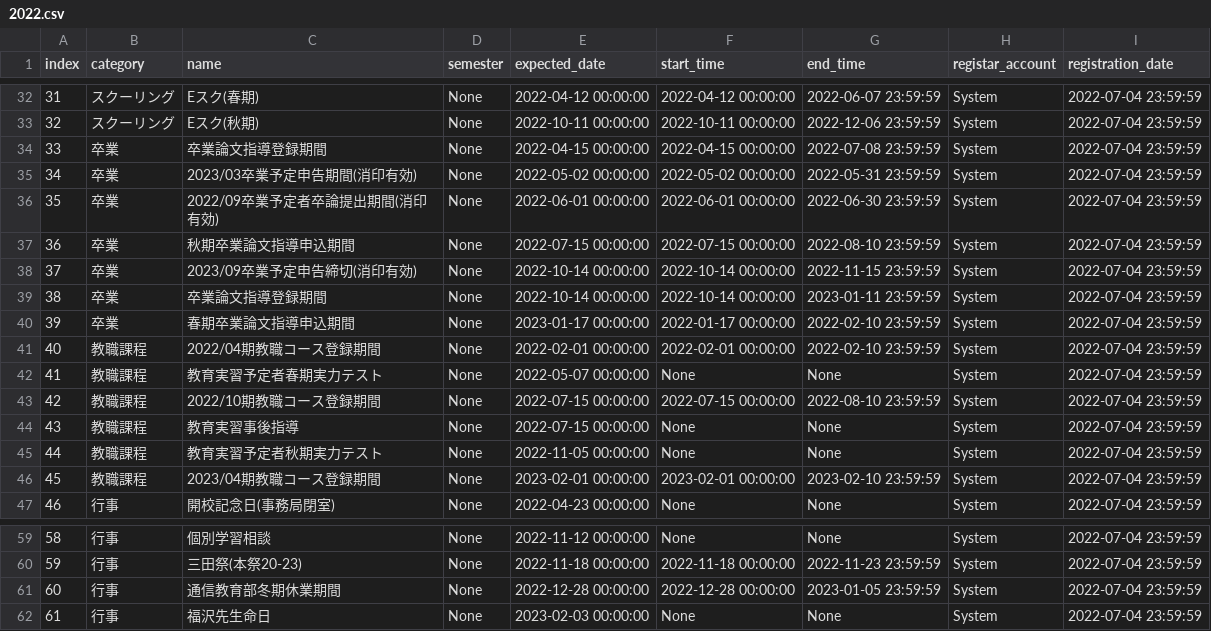
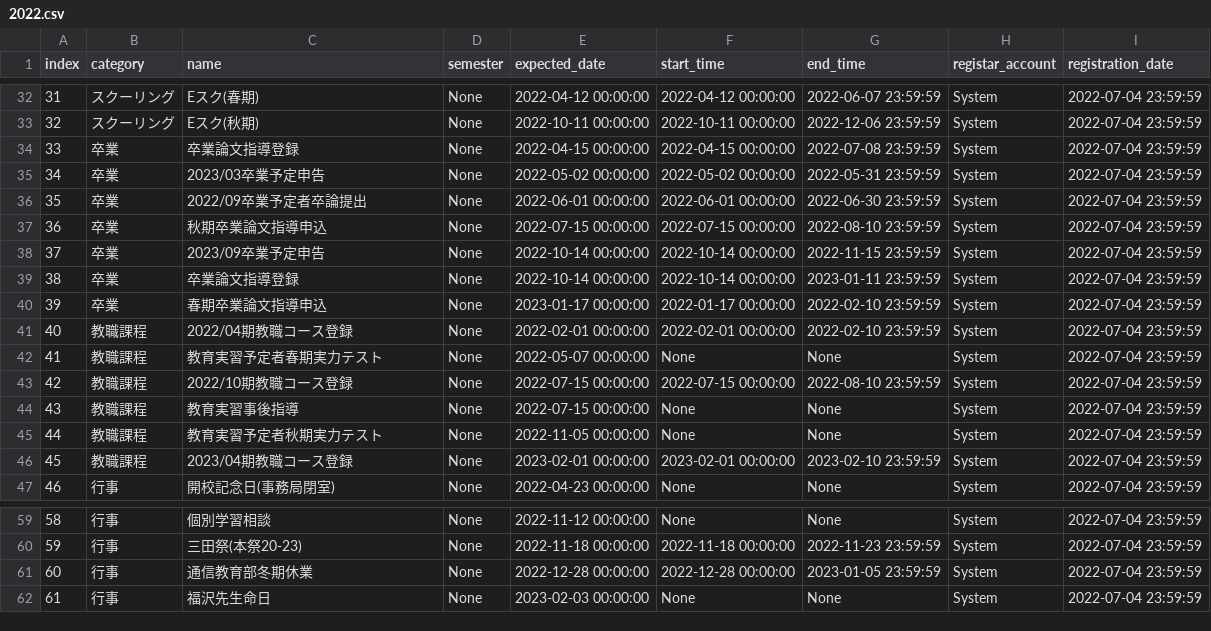
Before and after one commit to kcc-event-notify-bot/event-list, a CSV file: 2022.csv, drawn as a sheet; only a part is shown, gaps mark what is left out; the diff covers the shown part only.

```diff
--- a/2022.csv
+++ b/2022.csv
@@ -33,15 +33,15 @@ index,category,name,semester,expected_date,start_time,end_time,registar_account,
 32,スクーリング,Eスク(秋期),None,2022-10-11 00:00:00,2022-10-11 00:00:00,2022-12-06 23:59:59,System,2022-07-04 23:59:59
-33,卒業,卒業論文指導登録期間,None,2022-04-15 00:00:00,2022-04-15 00:00:00,2022-07-08 23:59:59,System,2022-07-04 23:59:59
-34,卒業,2023/03卒業予定申告期間(消印有効),None,2022-05-02 00:00:00,2022-05-02 00:00:00,2022-05-31 23:59:59,System,2022-07-04 23:59:59
-35,卒業,2022/09卒業予定者卒論提出期間(消印有効),None,2022-06-01 00:00:00,2022-06-01 00:00:00,2022-06-30 23:59:59,System,2022-07-04 23:59:59
-36,卒業,秋期卒業論文指導申込期間,None,2022-07-15 00:00:00,2022-07-15 00:00:00,2022-08-10 23:59:59,System,2022-07-04 23:59:59
-37,卒業,2023/09卒業予定申告締切(消印有効),None,2022-10-14 00:00:00,2022-10-14 00:00:00,2022-11-15 23:59:59,System,2022-07-04 23:59:59
-38,卒業,卒業論文指導登録期間,None,2022-10-14 00:00:00,2022-10-14 00:00:00,2023-01-11 23:59:59,System,2022-07-04 23:59:59
-39,卒業,春期卒業論文指導申込期間,None,2023-01-17 00:00:00,2022-01-17 00:00:00,2022-02-10 23:59:59,System,2022-07-04 23:59:59
-40,教職課程,2022/04期教職コース登録期間,None,2022-02-01 00:00:00,2022-02-01 00:00:00,2022-02-10 23:59:59,System,2022-07-04 23:59:59
+33,卒業,卒業論文指導登録,None,2022-04-15 00:00:00,2022-04-15 00:00:00,2022-07-08 23:59:59,System,2022-07-04 23:59:59
+34,卒業,2023/03卒業予定申告,None,2022-05-02 00:00:00,2022-05-02 00:00:00,2022-05-31 23:59:59,System,2022-07-04 23:59:59
+35,卒業,2022/09卒業予定者卒論提出,None,2022-06-01 00:00:00,2022-06-01 00:00:00,2022-06-30 23:59:59,System,2022-07-04 23:59:59
+36,卒業,秋期卒業論文指導申込,None,2022-07-15 00:00:00,2022-07-15 00:00:00,2022-08-10 23:59:59,System,2022-07-04 23:59:59
+37,卒業,2023/09卒業予定申告,None,2022-10-14 00:00:00,2022-10-14 00:00:00,2022-11-15 23:59:59,System,2022-07-04 23:59:59
+38,卒業,卒業論文指導登録,None,2022-10-14 00:00:00,2022-10-14 00:00:00,2023-01-11 23:59:59,System,2022-07-04 23:59:59
+39,卒業,春期卒業論文指導申込,None,2023-01-17 00:00:00,2022-01-17 00:00:00,2022-02-10 23:59:59,System,2022-07-04 23:59:59
+40,教職課程,2022/04期教職コース登録,None,2022-02-01 00:00:00,2022-02-01 00:00:00,2022-02-10 23:59:59,System,2022-07-04 23:59:59
 41,教職課程,教育実習予定者春期実力テスト,None,2022-05-07 00:00:00,None,None,System,2022-07-04 23:59:59
-42,教職課程,2022/10期教職コース登録期間,None,2022-07-15 00:00:00,2022-07-15 00:00:00,2022-08-10 23:59:59,System,2022-07-04 23:59:59
+42,教職課程,2022/10期教職コース登録,None,2022-07-15 00:00:00,2022-07-15 00:00:00,2022-08-10 23:59:59,System,2022-07-04 23:59:59
 43,教職課程,教育実習事後指導,None,2022-07-15 00:00:00,None,None,System,2022-07-04 23:59:59
 44,教職課程,教育実習予定者秋期実力テスト,None,2022-11-05 00:00:00,None,None,System,2022-07-04 23:59:59
-45,教職課程,2023/04期教職コース登録期間,None,2023-02-01 00:00:00,2023-02-01 00:00:00,2023-02-10 23:59:59,System,2022-07-04 23:59:59
+45,教職課程,2023/04期教職コース登録,None,2023-02-01 00:00:00,2023-02-01 00:00:00,2023-02-10 23:59:59,System,2022-07-04 23:59:59
 46,行事,開校記念日(事務局閉室),None,2022-04-23 00:00:00,None,None,System,2022-07-04 23:59:59
@@ -60,3 +60,3 @@ index,category,name,semester,expected_date,start_time,end_time,registar_account,
 59,行事,三田祭(本祭20-23),None,2022-11-18 00:00:00,2022-11-18 00:00:00,2022-11-23 23:59:59,System,2022-07-04 23:59:59
-60,行事,通信教育部冬期休業期間,None,2022-12-28 00:00:00,2022-12-28 00:00:00,2023-01-05 23:59:59,System,2022-07-04 23:59:59
+60,行事,通信教育部冬期休業,None,2022-12-28 00:00:00,2022-12-28 00:00:00,2023-01-05 23:59:59,System,2022-07-04 23:59:59
 61,行事,福沢先生命日,None,2023-02-03 00:00:00,None,None,System,2022-07-04 23:59:59
```
Also changed, not shown: 16 edited cells elsewhere in this file.
